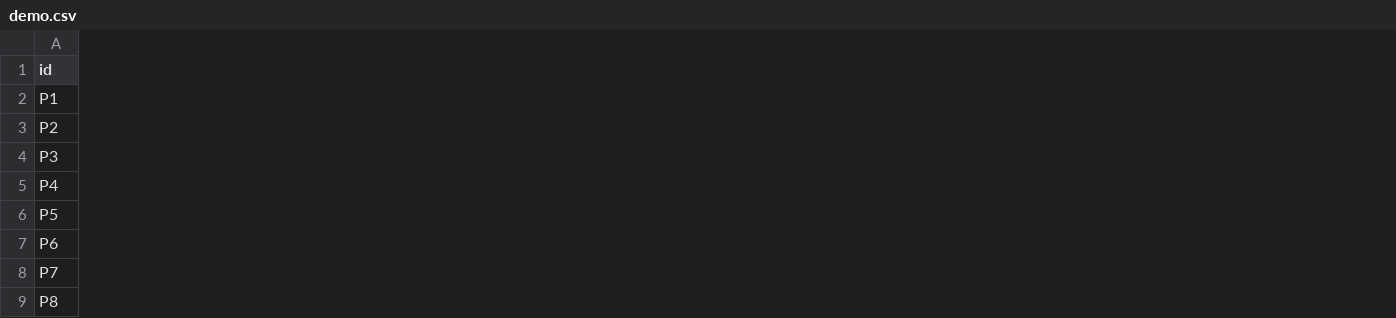
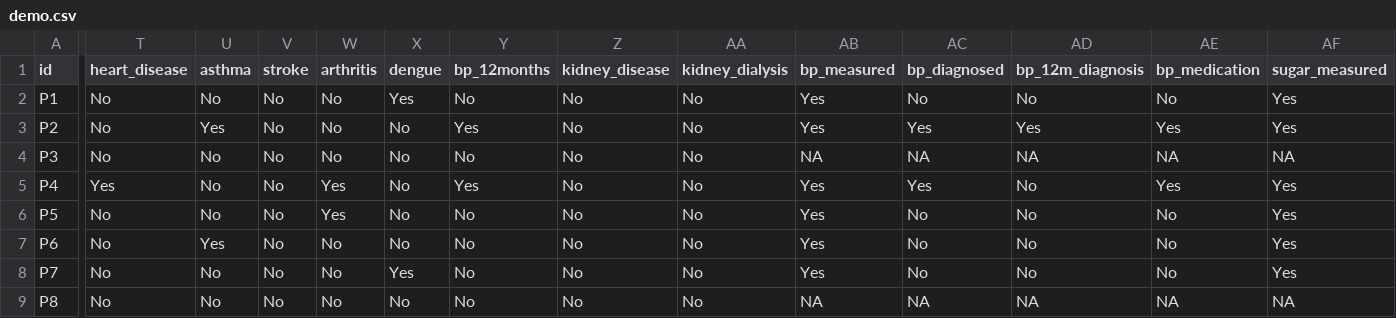
Before and after one commit to bennett1412/data-viz-seaco, a CSV file: public/data/demo.csv, drawn as a sheet; only a part is shown, gaps mark what is left out; the diff covers the shown part only; the diff names each change by its address in the sheet, - before the commit and + after, or states it on an @@ line.

```diff
--- a/public/data/demo.csv
+++ b/public/data/demo.csv
+column T (heart_disease), rows 2-9: No | No | No | Yes | No | No | No | No
+column U (asthma), rows 2-9: No | Yes | No | No | No | Yes | No | No
+column V (stroke), rows 2-9: all No
+column W (arthritis), rows 2-9: No | No | No | Yes | Yes | No | No | No
+column X (dengue), rows 2-9: Yes | No | No | No | No | No | Yes | No
+column Y (bp_12months), rows 2-9: No | Yes | No | Yes | No | No | No | No
+column Z (kidney_disease), rows 2-9: all No
+column AA (kidney_dialysis), rows 2-9: all No
+column AB (bp_measured), rows 2-9: Yes | Yes | NA | Yes | Yes | Yes | Yes | NA
+column AC (bp_diagnosed), rows 2-9: No | Yes | NA | Yes | No | No | No | NA
+column AD (bp_12m_diagnosis), rows 2-9: No | Yes | NA | No | No | No | No | NA
+column AE (bp_medication), rows 2-9: No | Yes | NA | Yes | No | No | No | NA
+column AF (sugar_measured), rows 2-9: Yes | Yes | NA | Yes | Yes | Yes | Yes | NA
```
Also changed, not shown: 3 added columns elsewhere in this file, 58 other files.
